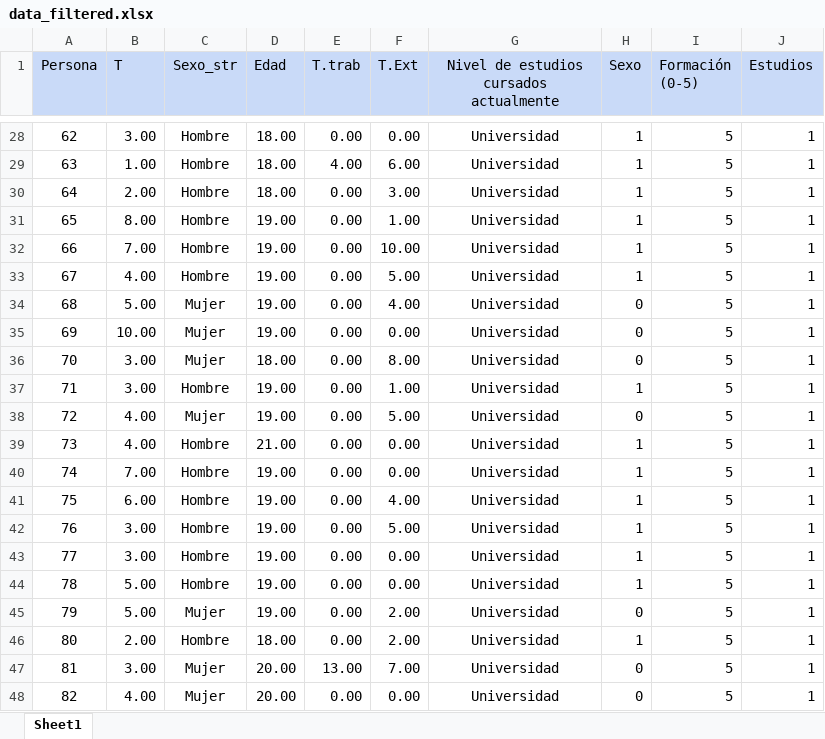
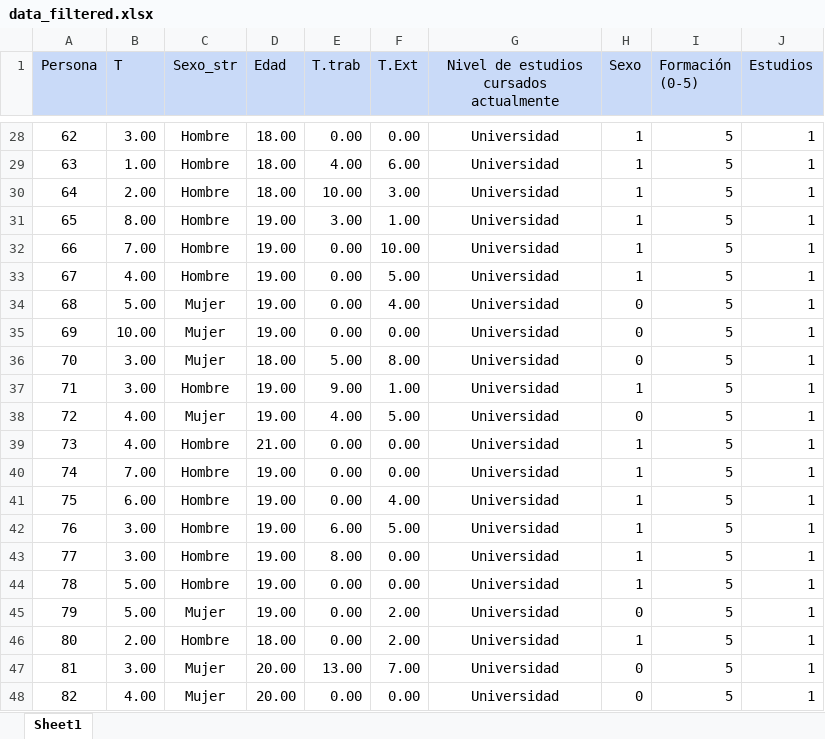
Before and after one commit to CLopMan/stadistic_project, an Excel workbook: data_filtered.xlsx, sheet Sheet1, drawn as a sheet; only a part is shown, gaps mark what is left out; values as stored, in another font and other column widths than the file's, no borders; the diff covers the shown part only; the diff names each change by its address in the sheet, - before the commit and + after, or states it on an @@ line.

```diff
--- a/data_filtered.xlsx (sheet Sheet1)
+++ b/data_filtered.xlsx (sheet Sheet1)
-E30 (T.trab): 0.00
+E30 (T.trab): 10.00
-E31 (T.trab): 0.00
+E31 (T.trab): 3.00
-E36 (T.trab): 0.00
+E36 (T.trab): 5.00
-E37 (T.trab): 0.00
+E37 (T.trab): 9.00
-E38 (T.trab): 0.00
+E38 (T.trab): 4.00
-E42 (T.trab): 0.00
+E42 (T.trab): 6.00
-E43 (T.trab): 0.00
+E43 (T.trab): 8.00
```
Also changed, not shown: 12 edited cells elsewhere in this sheet, 12 other files.
